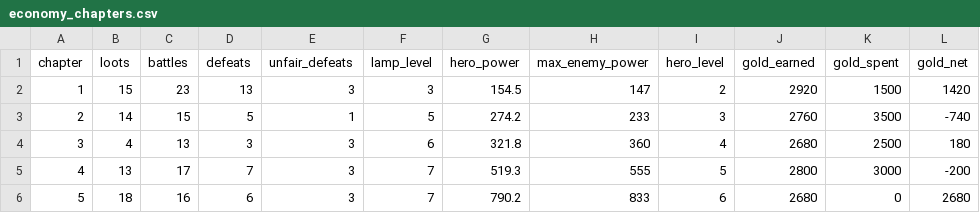
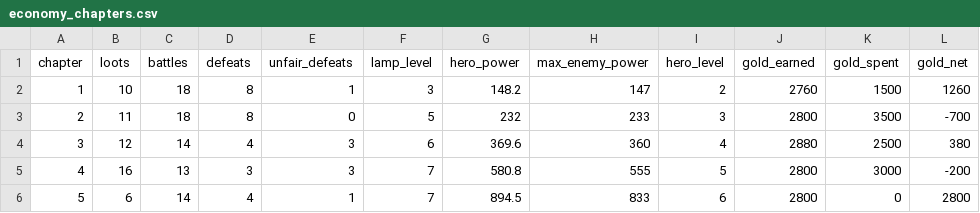
Before and after one commit to labetski-b/Cult.BattleSystem, a CSV file: output/economy_chapters.csv, drawn as a sheet; only a part is shown; the diff covers the shown part only.

```diff
--- a/output/economy_chapters.csv
+++ b/output/economy_chapters.csv
@@ -1,6 +1,6 @@
 chapter,loots,battles,defeats,unfair_defeats,lamp_level,hero_power,max_enemy_power,hero_level,gold_earned,gold_spent,gold_net
-1,15,23,13,3,3,154.5,147,2,2920,1500,1420
-2,14,15,5,1,5,274.2,233,3,2760,3500,-740
-3,4,13,3,3,6,321.8,360,4,2680,2500,180
-4,13,17,7,3,7,519.3,555,5,2800,3000,-200
-5,18,16,6,3,7,790.2,833,6,2680,0,2680
+1,10,18,8,1,3,148.2,147,2,2760,1500,1260
+2,11,18,8,0,5,232,233,3,2800,3500,-700
+3,12,14,4,3,6,369.6,360,4,2880,2500,380
+4,16,13,3,3,7,580.8,555,5,2800,3000,-200
+5,6,14,4,1,7,894.5,833,6,2800,0,2800
```
Also changed, not shown: 30 edited cells elsewhere in this file, output/economy_stages.csv, public/economy_chapters.csv, 2 other files.
